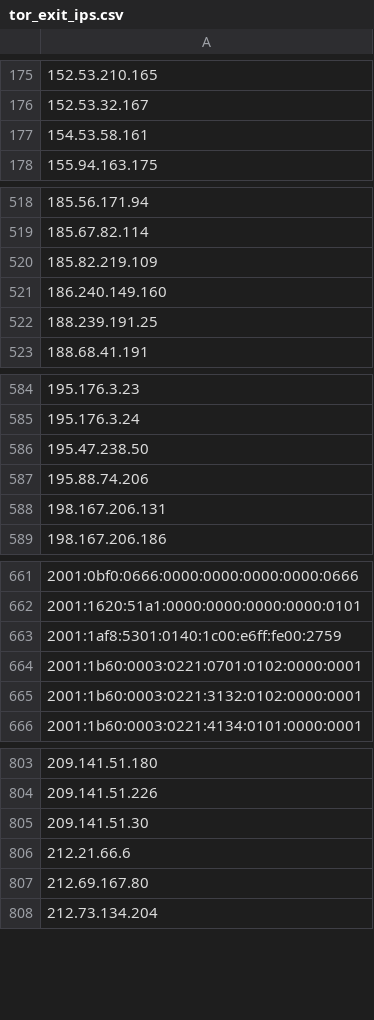
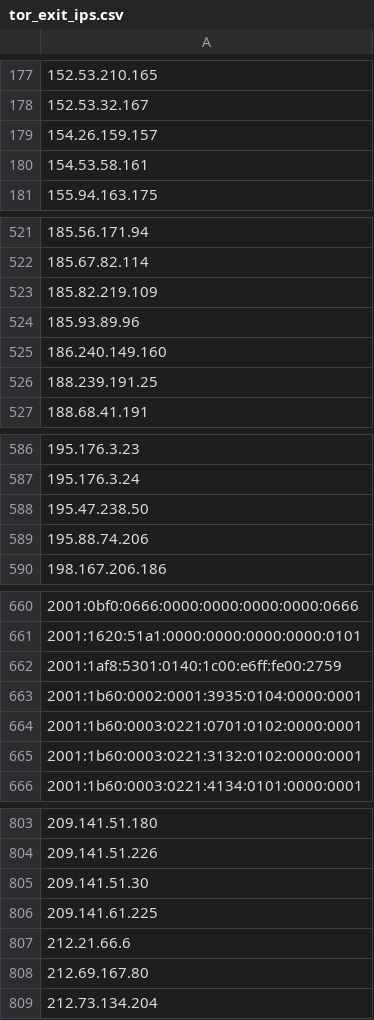
Before and after one commit to nullwhire/tor-watchlist, a CSV file: data/tor_exit_ips.csv, drawn as a sheet; only a part is shown, gaps mark what is left out; removed rows and columns are numbered as before the commit, all else as after; the diff covers the shown part only; the diff names each change by its address in the sheet, - before the commit and + after, or states it on an @@ line.

```diff
--- a/data/tor_exit_ips.csv
+++ b/data/tor_exit_ips.csv
+row 179: 154.26.159.157
+row 524: 185.93.89.96
-row 588: 198.167.206.131
+row 663: 2001:1b60:0002:0001:3935:0104:0000:0001
+row 806: 209.141.61.225
```
Also changed, not shown: 11 added rows, 4 removed rows and 1 edited cell elsewhere in this file, 1 other file.
